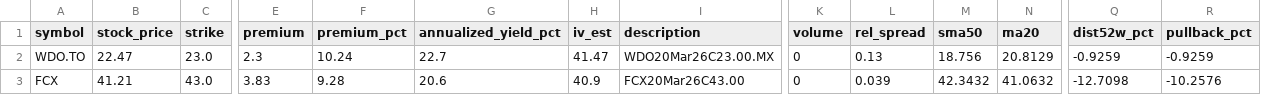
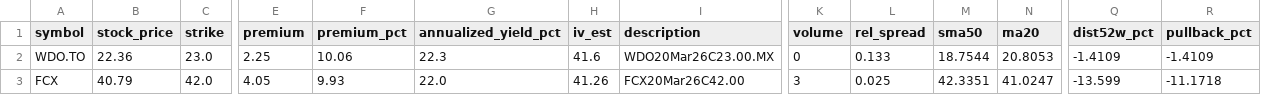
Before and after one commit to mingchen112001-crypto/csv-dashboard, a CSV file: data/best_option.csv, drawn as a sheet; only a part is shown, gaps mark what is left out; the diff covers the shown part only; the diff names each change by its address in the sheet, - before the commit and + after, or states it on an @@ line.

```diff
--- a/data/best_option.csv
+++ b/data/best_option.csv
-B2 (stock_price): 22.47
+B2 (stock_price): 22.36
-E2 (premium): 2.3
+E2 (premium): 2.25
-F2 (premium_pct): 10.24
+F2 (premium_pct): 10.06
-G2 (annualized_yield_pct): 22.7
+G2 (annualized_yield_pct): 22.3
-H2 (iv_est): 41.47
+H2 (iv_est): 41.6
-L2 (rel_spread): 0.13
+L2 (rel_spread): 0.133
-M2 (sma50): 18.756
+M2 (sma50): 18.7544
-N2 (ma20): 20.8129
+N2 (ma20): 20.8053
-Q2 (dist52w_pct): -0.9259
+Q2 (dist52w_pct): -1.4109
-R2 (pullback_pct): -0.9259
+R2 (pullback_pct): -1.4109
-B3 (stock_price): 41.21
+B3 (stock_price): 40.79
-C3 (strike): 43.0
+C3 (strike): 42.0
-E3 (premium): 3.83
+E3 (premium): 4.05
-F3 (premium_pct): 9.28
+F3 (premium_pct): 9.93
-G3 (annualized_yield_pct): 20.6
+G3 (annualized_yield_pct): 22.0
-H3 (iv_est): 40.9
+H3 (iv_est): 41.26
-I3 (description): FCX20Mar26C43.00
+I3 (description): FCX20Mar26C42.00
-K3 (volume): 0
+K3 (volume): 3
-L3 (rel_spread): 0.039
+L3 (rel_spread): 0.025
-M3 (sma50): 42.3432
+M3 (sma50): 42.3351
-N3 (ma20): 41.0632
+N3 (ma20): 41.0247
-Q3 (dist52w_pct): -12.7098
+Q3 (dist52w_pct): -13.599
-R3 (pullback_pct): -10.2576
+R3 (pullback_pct): -11.1718
```
Also changed, not shown: 1 added row, 1 removed row and 45 edited cells elsewhere in this file, data/best_put.csv.
